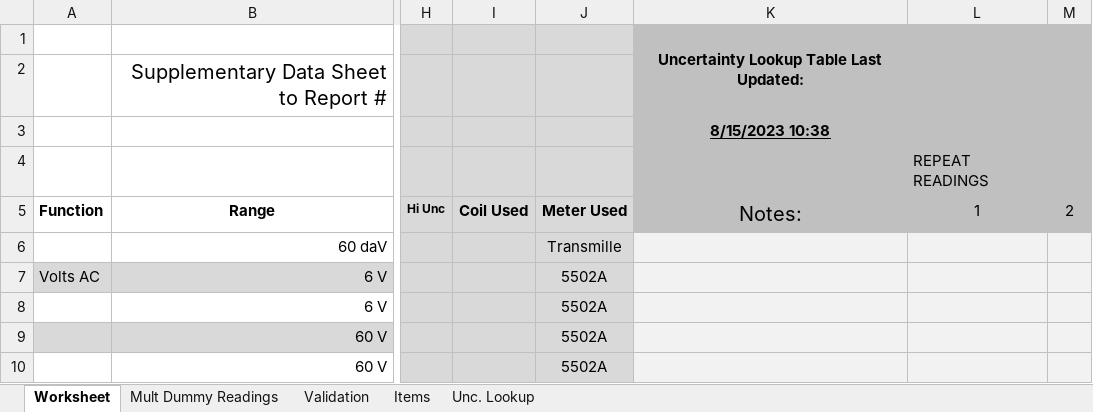
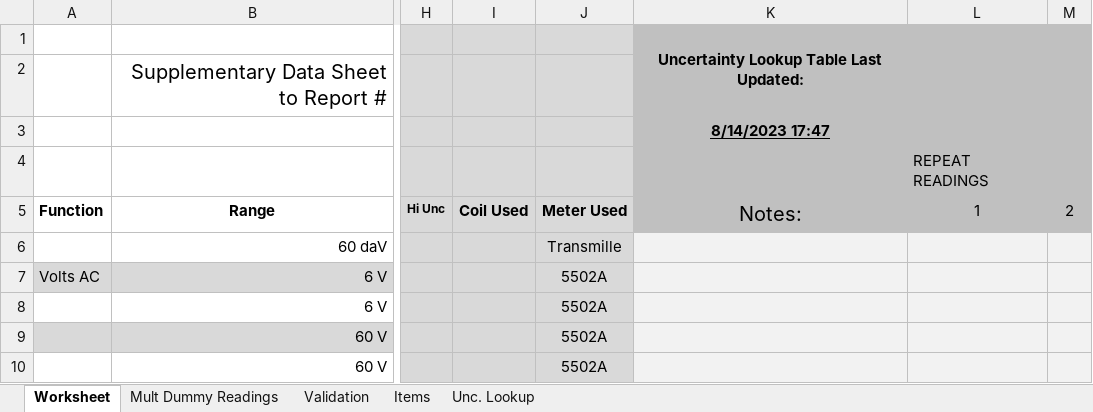
Before and after one commit to Johnson-Gage-Inspection-Inc/xl-Electrical-Workbook, an Excel workbook: Fluke 179 TEST.xlsm, sheet Worksheet, drawn as a sheet; only a part is shown, gaps mark what is left out; values as stored, in another font and other column widths than the file's, no borders; charts and pictures and conditional formats not drawn; the diff covers the shown part only; the diff names each change by its address in the sheet, - before the commit and + after, or states it on an @@ line.

```diff
--- a/Fluke 179 TEST.xlsm (sheet Worksheet)
+++ b/Fluke 179 TEST.xlsm (sheet Worksheet)
-K3 (Notes:): 8/15/2023 10:38
+K3 (Notes:): 8/14/2023 17:47
```
Also changed, not shown: 25 removed rows elsewhere in this sheet, sheet Mult Dummy Readings, formulas that keep their value.
